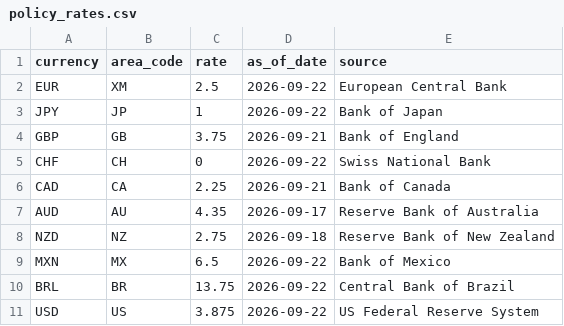
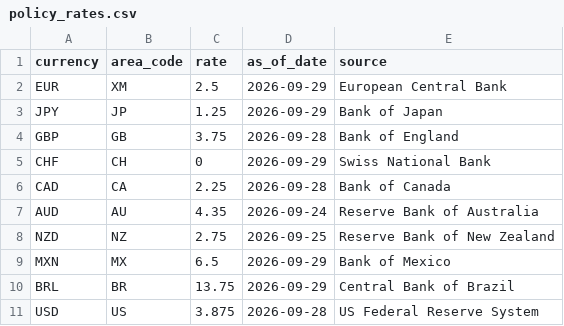
Before and after one commit to gptechnologies/COTData, a CSV file: policy_rates.csv, drawn as a sheet.

```diff
--- a/policy_rates.csv
+++ b/policy_rates.csv
@@ -1,11 +1,11 @@
 currency,area_code,rate,as_of_date,source
-EUR,XM,2.5,2026-09-22,European Central Bank
-JPY,JP,1,2026-09-22,Bank of Japan
-GBP,GB,3.75,2026-09-21,Bank of England
-CHF,CH,0,2026-09-22,Swiss National Bank
-CAD,CA,2.25,2026-09-21,Bank of Canada
-AUD,AU,4.35,2026-09-17,Reserve Bank of Australia
-NZD,NZ,2.75,2026-09-18,Reserve Bank of New Zealand
-MXN,MX,6.5,2026-09-22,Bank of Mexico
-BRL,BR,13.75,2026-09-22,Central Bank of Brazil
-USD,US,3.875,2026-09-22,US Federal Reserve System
+EUR,XM,2.5,2026-09-29,European Central Bank
+JPY,JP,1.25,2026-09-29,Bank of Japan
+GBP,GB,3.75,2026-09-28,Bank of England
+CHF,CH,0,2026-09-29,Swiss National Bank
+CAD,CA,2.25,2026-09-28,Bank of Canada
+AUD,AU,4.35,2026-09-24,Reserve Bank of Australia
+NZD,NZ,2.75,2026-09-25,Reserve Bank of New Zealand
+MXN,MX,6.5,2026-09-29,Bank of Mexico
+BRL,BR,13.75,2026-09-29,Central Bank of Brazil
+USD,US,3.875,2026-09-28,US Federal Reserve System
```
